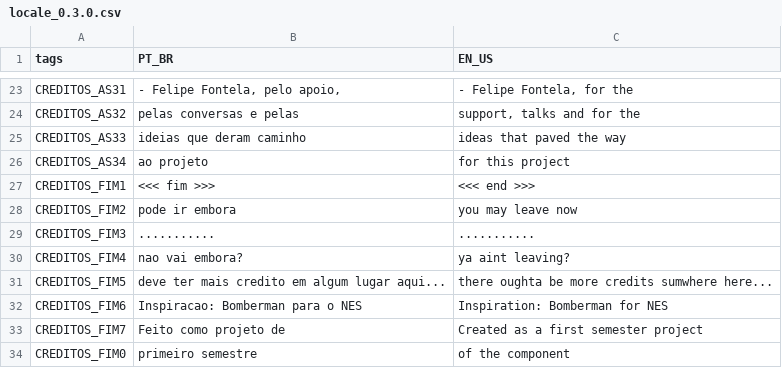
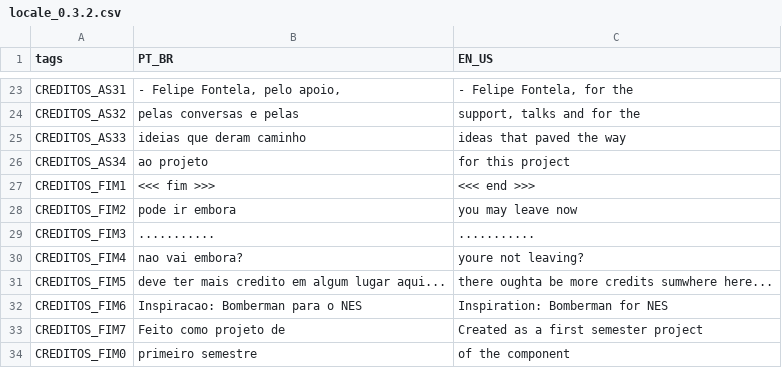
Before and after one commit to fer-amdias/quatro, a CSV file: buildtools/locale_0.3.2.csv (was buildtools/locale_0.3.0.csv), drawn as a sheet; only a part is shown, gaps mark what is left out; the diff covers the shown part only.

```diff
--- a/buildtools/locale_0.3.0.csv
+++ b/buildtools/locale_0.3.2.csv
@@ -29,3 +29,3 @@ CREDITOS_FIM2, pode ir embora, you may leave now
 CREDITOS_FIM3,...........,...........
-CREDITOS_FIM4,nao vai embora?,ya aint leaving?
+CREDITOS_FIM4,nao vai embora?,youre not leaving?
 CREDITOS_FIM5,deve ter mais credito em algum lugar aqui...,there oughta be more credits sumwhere here...
```
Also changed, not shown: 24 edited cells elsewhere in this file, 3 other files.
